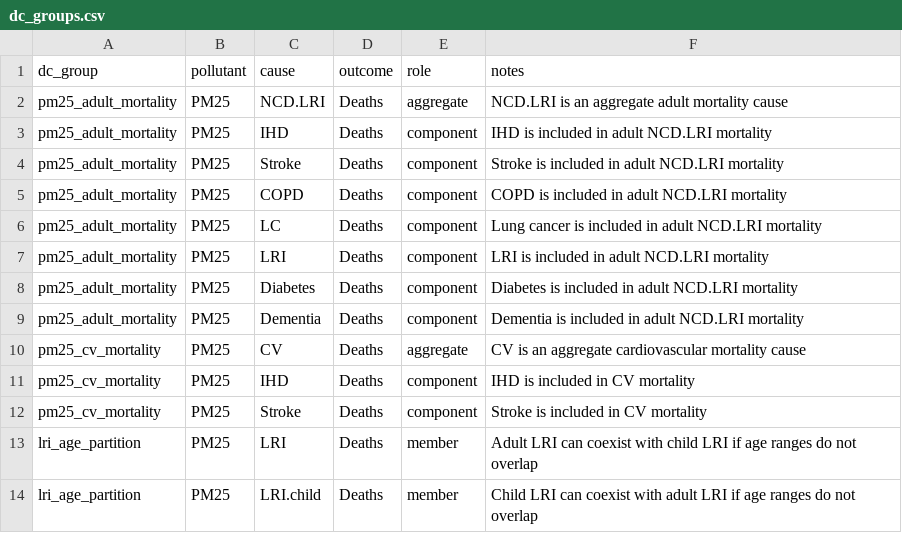
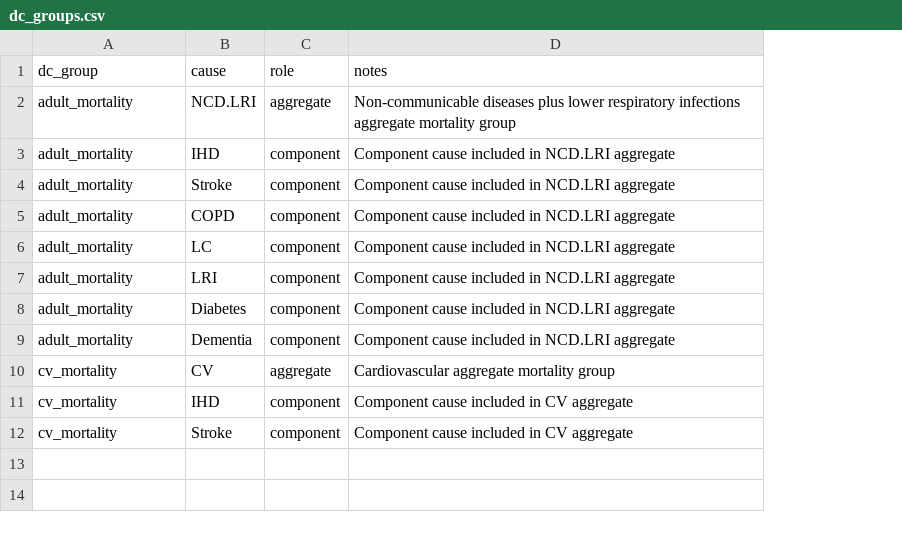
Before and after one commit to energyandcleanair/creahia, a CSV file: inst/extdata/crf/dc_groups.csv, drawn as a sheet; removed rows and columns are numbered as before the commit, all else as after; the diff names each change by its address in the sheet, - before the commit and + after, or states it on an @@ line.

Commit message:
Update dc_groups.csv

```diff
--- a/inst/extdata/crf/dc_groups.csv
+++ b/inst/extdata/crf/dc_groups.csv
-column B (pollutant), rows 2-12: all PM25
-column D (outcome), rows 2-12: all Deaths
-A2:A9 (dc_group): pm25_adult_mortality
+A2:A9 (dc_group): adult_mortality
-D2 (notes): NCD.LRI is an aggregate adult mortality cause
+D2 (notes): Non-communicable diseases plus lower respiratory infections aggregate mortality group
-D3 (notes): IHD is included in adult NCD.LRI mortality
+D3 (notes): Component cause included in NCD.LRI aggregate
-D4 (notes): Stroke is included in adult NCD.LRI mortality
+D4 (notes): Component cause included in NCD.LRI aggregate
-D5 (notes): COPD is included in adult NCD.LRI mortality
+D5 (notes): Component cause included in NCD.LRI aggregate
-D6 (notes): Lung cancer is included in adult NCD.LRI mortality
+D6 (notes): Component cause included in NCD.LRI aggregate
-D7 (notes): LRI is included in adult NCD.LRI mortality
+D7 (notes): Component cause included in NCD.LRI aggregate
-D8 (notes): Diabetes is included in adult NCD.LRI mortality
+D8 (notes): Component cause included in NCD.LRI aggregate
-D9 (notes): Dementia is included in adult NCD.LRI mortality
+D9 (notes): Component cause included in NCD.LRI aggregate
-A10:A12 (dc_group): pm25_cv_mortality
+A10:A12 (dc_group): cv_mortality
-D10 (notes): CV is an aggregate cardiovascular mortality cause
+D10 (notes): Cardiovascular aggregate mortality group
-D11 (notes): IHD is included in CV mortality
+D11 (notes): Component cause included in CV aggregate
-D12 (notes): Stroke is included in CV mortality
+D12 (notes): Component cause included in CV aggregate
-row 13: lri_age_partition | PM25 | LRI | Deaths | member | Adult LRI can coexist with child LRI if age ranges do not overlap
-row 14: lri_age_partition | PM25 | LRI.child | Deaths | member | Child LRI can coexist with adult LRI if age ranges do not overlap
```
